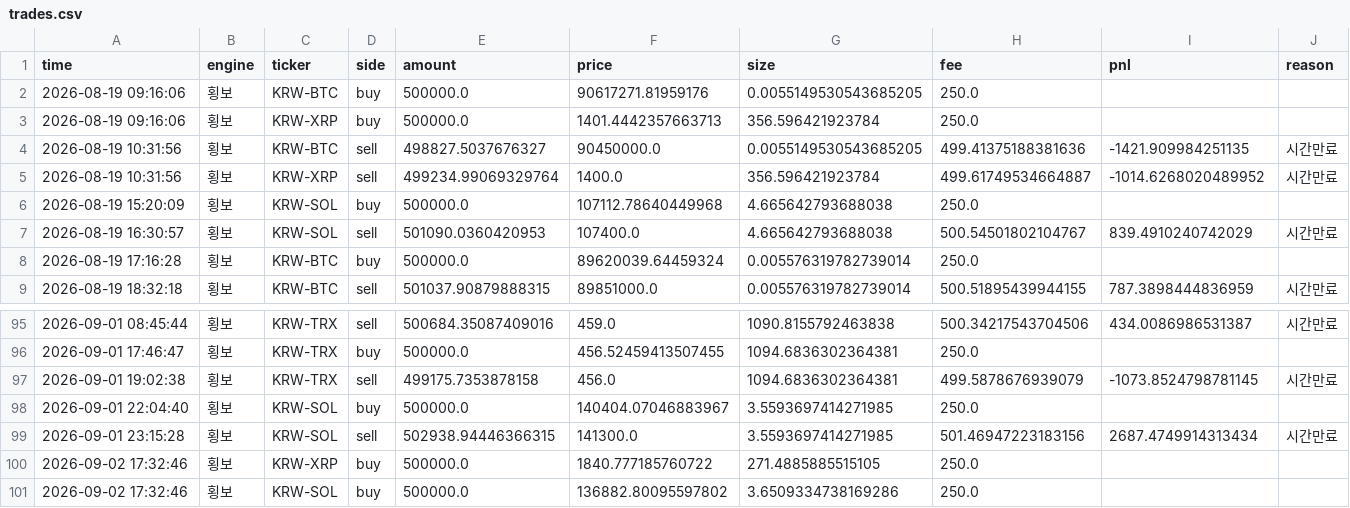
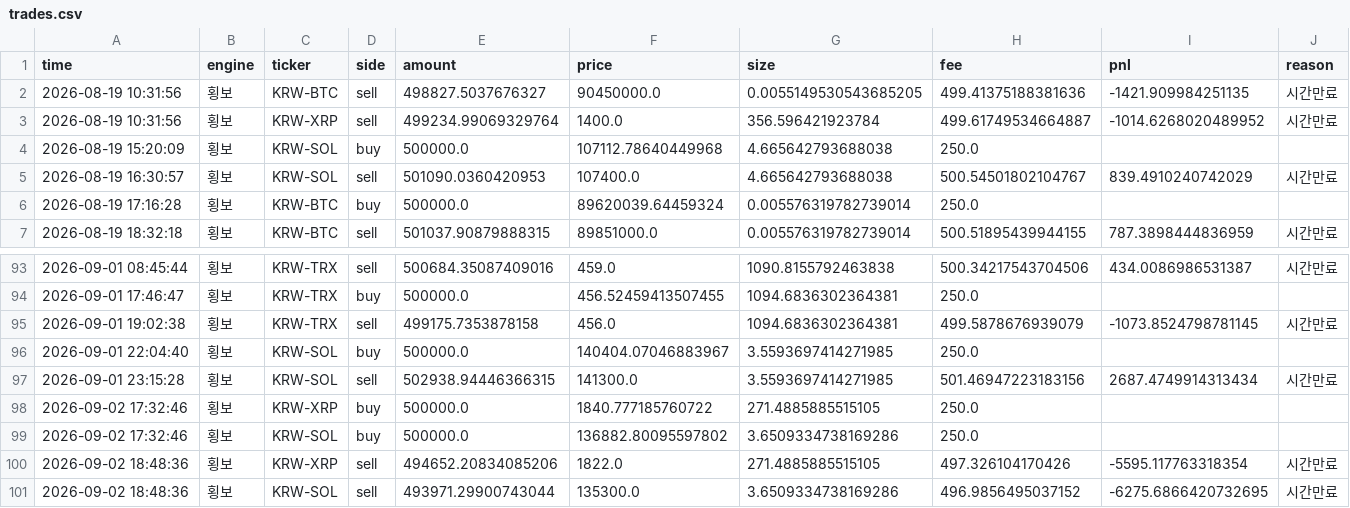
Before and after one commit to reoh97/SuperPro, a CSV file: reports/trades.csv, drawn as a sheet; only a part is shown, gaps mark what is left out; removed rows and columns are numbered as before the commit, all else as after; the diff names each change by its address in the sheet, - before the commit and + after, or states it on an @@ line.

```diff
--- a/reports/trades.csv
+++ b/reports/trades.csv
-row 2: 2026-08-19 09:16:06 | 횡보 | KRW-BTC | buy | 500000.0 | 90617271.81959176 | 0.0055149530543685205 | 250.0
-row 3: 2026-08-19 09:16:06 | 횡보 | KRW-XRP | buy | 500000.0 | 1401.4442357663713 | 356.596421923784 | 250.0
+row 100: 2026-09-02 18:48:36 | 횡보 | KRW-XRP | sell | 494652.20834085206 | 1822.0 | 271.4885885515105 | 497.326104170426 | -5595.117763318354 | 시간만료
+row 101: 2026-09-02 18:48:36 | 횡보 | KRW-SOL | sell | 493971.29900743044 | 135300.0 | 3.6509334738169286 | 496.9856495037152 | -6275.6866420732695 | 시간만료
```
Also changed, not shown: 1 other file.
